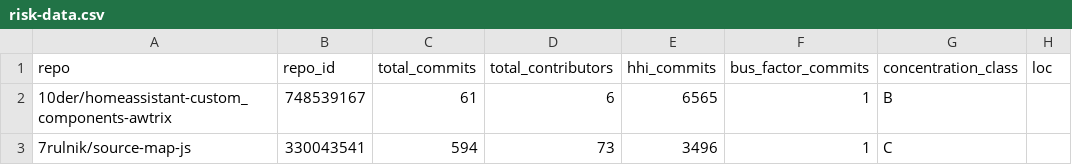
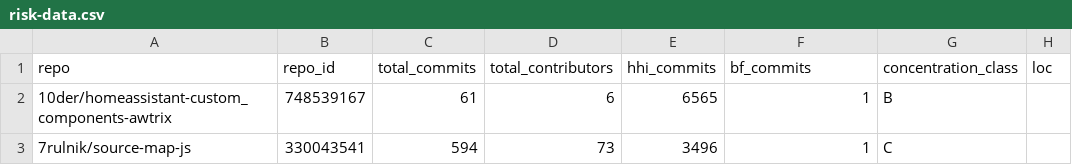
Before and after one commit to osendowment/model, a CSV file: data/risk-data.csv, drawn as a sheet; only a part is shown; the diff names each change by its address in the sheet, - before the commit and + after, or states it on an @@ line.

```diff
--- a/data/risk-data.csv
+++ b/data/risk-data.csv
-F1: bus_factor_commits
+F1: bf_commits
```
Also changed, not shown: 2 other files.
